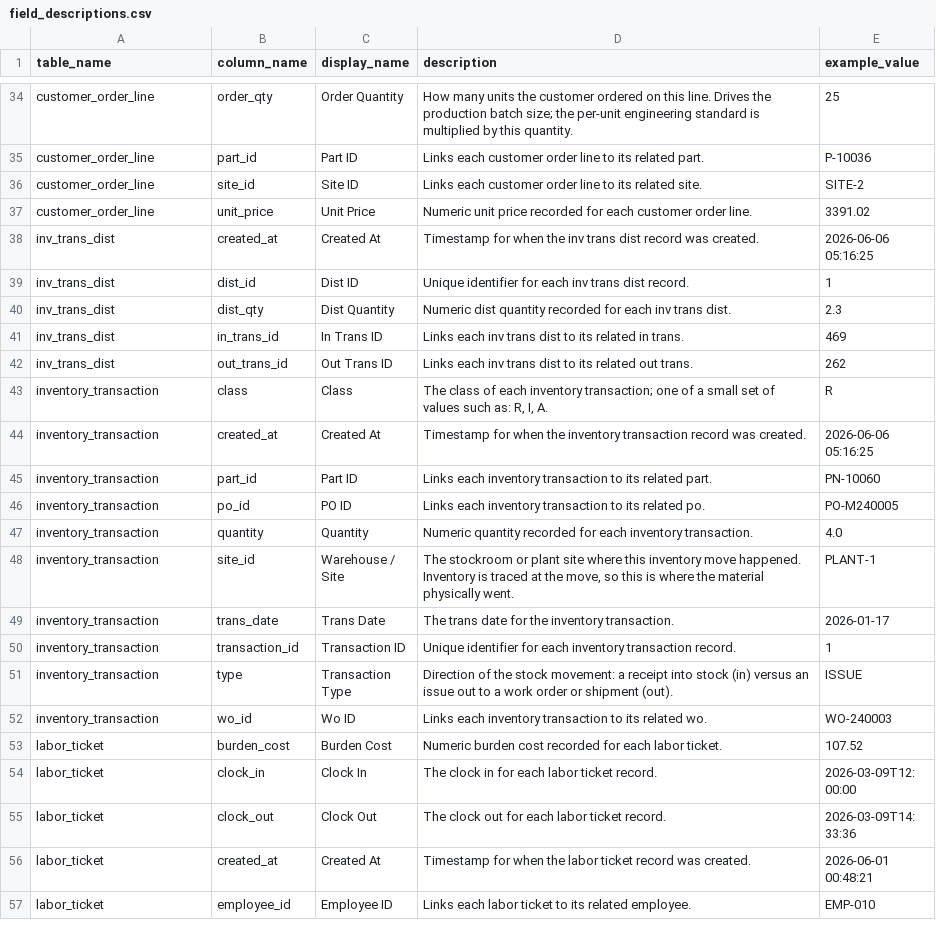
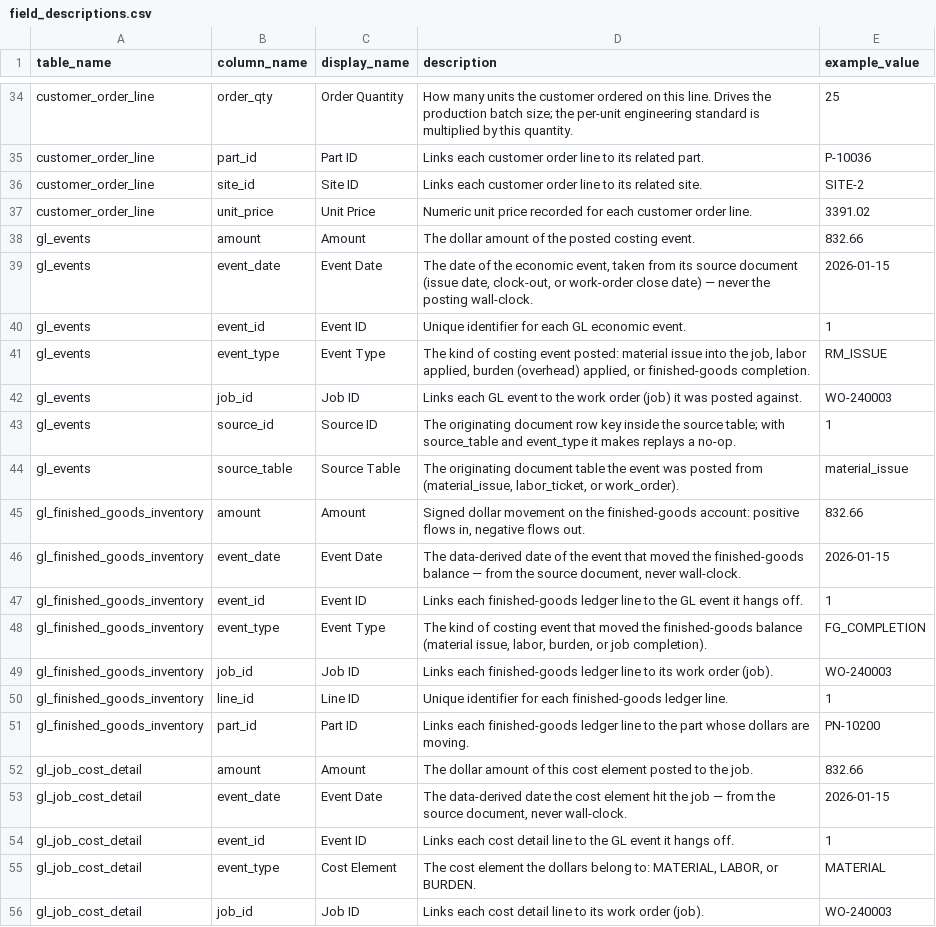
Before and after one commit to wmthompson1/product-ontime-analysis, a CSV file: field_descriptions.csv, drawn as a sheet; only a part is shown, gaps mark what is left out; the shorter side is filled out with more unchanged rows; the diff covers the shown part only; the diff names each change by its address in the sheet, - before the commit and + after, or states it on an @@ line.

```diff
--- a/field_descriptions.csv
+++ b/field_descriptions.csv
+row 38: gl_events | amount | Amount | The dollar amount of the posted costing event. | 832.66
+row 39: gl_events | event_date | Event Date | The date of the economic event, taken from its source document (issue date, clock-out, or work-order close date) — never the posting wall-clock. | 2026-01-15
+row 40: gl_events | event_id | Event ID | Unique identifier for each GL economic event. | 1
+row 41: gl_events | event_type | Event Type | The kind of costing event posted: material issue into the job, labor applied, burden (overhead) applied, or finished-goods completion. | RM_ISSUE
+row 42: gl_events | job_id | Job ID | Links each GL event to the work order (job) it was posted against. | WO-240003
+row 43: gl_events | source_id | Source ID | The originating document row key inside the source table; with source_table and event_type it makes replays a no-op. | 1
+row 44: gl_events | source_table | Source Table | The originating document table the event was posted from (material_issue, labor_ticket, or work_order). | material_issue
+row 45: gl_finished_goods_inventory | amount | Amount | Signed dollar movement on the finished-goods account: positive flows in, negative flows out. | 832.66
+row 46: gl_finished_goods_inventory | event_date | Event Date | The data-derived date of the event that moved the finished-goods balance — from the source document, never wall-clock. | 2026-01-15
+row 47: gl_finished_goods_inventory | event_id | Event ID | Links each finished-goods ledger line to the GL event it hangs off. | 1
+row 48: gl_finished_goods_inventory | event_type | Event Type | The kind of costing event that moved the finished-goods balance (material issue, labor, burden, or job completion). | FG_COMPLETION
+row 49: gl_finished_goods_inventory | job_id | Job ID | Links each finished-goods ledger line to its work order (job). | WO-240003
+row 50: gl_finished_goods_inventory | line_id | Line ID | Unique identifier for each finished-goods ledger line. | 1
+row 51: gl_finished_goods_inventory | part_id | Part ID | Links each finished-goods ledger line to the part whose dollars are moving. | PN-10200
+row 52: gl_job_cost_detail | amount | Amount | The dollar amount of this cost element posted to the job. | 832.66
+row 53: gl_job_cost_detail | event_date | Event Date | The data-derived date the cost element hit the job — from the source document, never wall-clock. | 2026-01-15
+row 54: gl_job_cost_detail | event_id | Event ID | Links each cost detail line to the GL event it hangs off. | 1
+row 55: gl_job_cost_detail | event_type | Cost Element | The cost element the dollars belong to: MATERIAL, LABOR, or BURDEN. | MATERIAL
+row 56: gl_job_cost_detail | job_id | Job ID | Links each cost detail line to its work order (job). | WO-240003
```
Also changed, not shown: 15 added rows elsewhere in this file, table_descriptions.csv, 8 other files.
